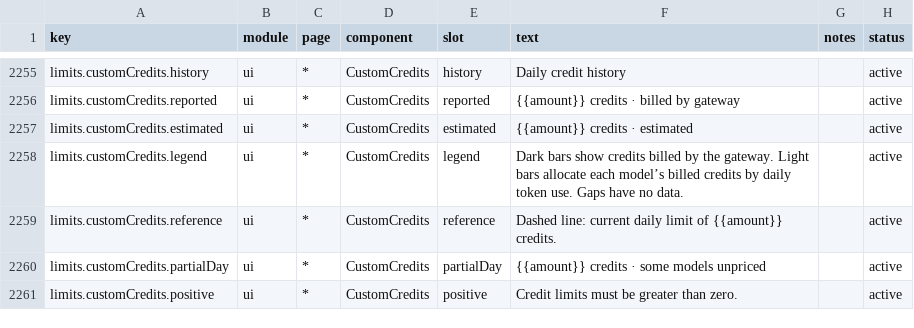
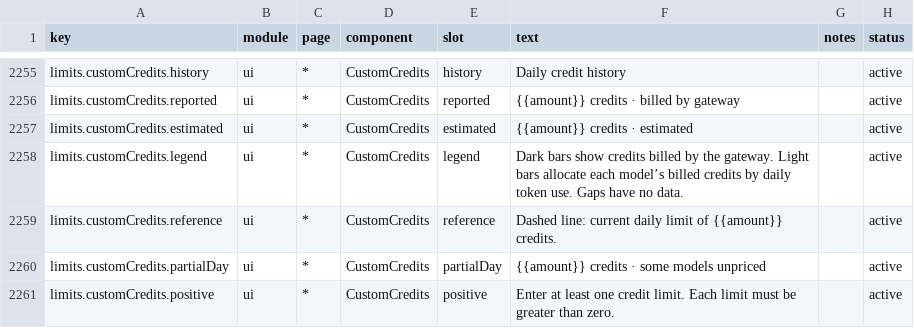
Before and after one commit to xiufengsun/TokenTracker, a CSV file: dashboard/src/content/copy.csv, drawn as a sheet; only a part is shown, gaps mark what is left out.

Commit message:
fix: keep custom credit settings and billing periods consistent

```diff
--- a/dashboard/src/content/copy.csv
+++ b/dashboard/src/content/copy.csv
@@ -2260,2 +2260,2 @@ limits.customCredits.reference,ui,*,CustomCredits,reference,Dashed line: current
 limits.customCredits.partialDay,ui,*,CustomCredits,partialDay,{{amount}} credits · some models unpriced,,active
-limits.customCredits.positive,ui,*,CustomCredits,positive,Credit limits must be greater than zero.,,active
+limits.customCredits.positive,ui,*,CustomCredits,positive,Enter at least one credit limit. Each limit must be greater than zero.,,active
```
Also changed, not shown: 22 other files.
